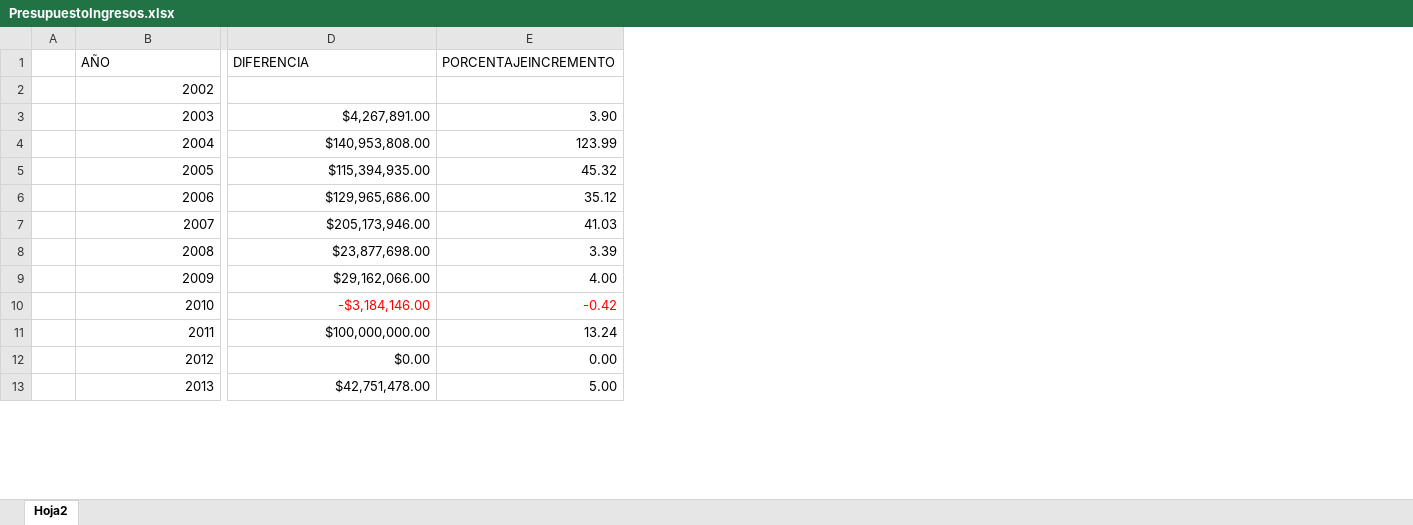
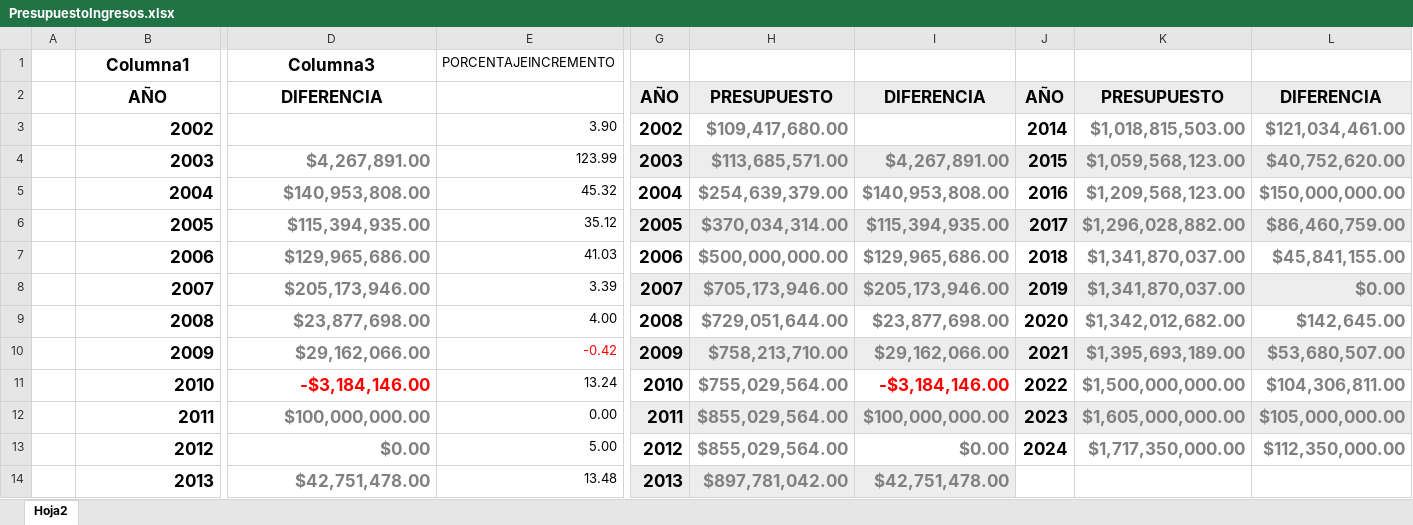
Before and after one commit to ProfTodoMundo/EntregaRectoria, an Excel workbook: PresupuestoIngresos.xlsx, sheet Hoja2, drawn as a sheet; only a part is shown, gaps mark what is left out; values as stored, in another font and other column widths than the file's, no borders; table styles not drawn; addresses are those after the commit; rows hold the shown columns only; the diff covers the shown part only; the diff names each change by its address in the sheet, - before the commit and + after, or states it on an @@ line.

```diff
--- a/PresupuestoIngresos.xlsx (sheet Hoja2)
+++ b/PresupuestoIngresos.xlsx (sheet Hoja2)
+column G, rows 2-14: AÑO | 2002 | 2003 | 2004 | 2005 | 2006 | 2007 | 2008 | 2009 | 2010 | 2011 | 2012 | 2013
+column H, rows 2-14: PRESUPUESTO | $109,417,680.00 | $113,685,571.00 | $254,639,379.00 | $370,034,314.00 | $500,000,000.00 | $705,173,946.00 | $729,051,644.00 | $758,213,710.00 | $755,029,564.00 | $855,029,564.00 | $855,029,564.00 | $897,781,042.00
+column I, rows 2-14: DIFERENCIA |  | $4,267,891.00 | $140,953,808.00 | $115,394,935.00 | $129,965,686.00 | $205,173,946.00 | $23,877,698.00 | $29,162,066.00 | -$3,184,146.00 | $100,000,000.00 | $0.00 | $42,751,478.00
+column J, rows 2-13: AÑO | 2014 | 2015 | 2016 | 2017 | 2018 | 2019 | 2020 | 2021 | 2022 | 2023 | 2024
+column K, rows 2-13: PRESUPUESTO | $1,018,815,503.00 | $1,059,568,123.00 | $1,209,568,123.00 | $1,296,028,882.00 | $1,341,870,037.00 | $1,341,870,037.00 | $1,342,012,682.00 | $1,395,693,189.00 | $1,500,000,000.00 | $1,605,000,000.00 | $1,717,350,000.00
+column L, rows 2-13: DIFERENCIA | $121,034,461.00 | $40,752,620.00 | $150,000,000.00 | $86,460,759.00 | $45,841,155.00 | $0.00 | $142,645.00 | $53,680,507.00 | $104,306,811.00 | $105,000,000.00 | $112,350,000.00
+row 1:  | Columna1 | Columna3 | PORCENTAJEINCREMENTO
@@ B2:D2 bold: off → on, text size: larger, alignment: left → center @@
-E2: PORCENTAJEINCREMENTO
+E2: (empty)
-B3:B14 bold: off
+B3:B14 bold: on
@@ B3 text size: larger @@
-E3: (empty)
+E3: 3.90
@@ B4:D14 text size: larger @@
-D4:D14 bold: off
+D4:D14 bold: on
-D4:D10 text colour: black
+D4:D10 text colour: #818181
-E4: 3.90
+E4: 123.99
-E5: 123.99
+E5: 45.32
-E6: 45.32
+E6: 35.12
-E7: 35.12
+E7: 41.03
-E8: 41.03
+E8: 3.39
-E9: 3.39
+E9: 4.00
-E10: 4.00
+E10: -0.42
-E10 text colour: black
+E10 text colour: #FF0000
-E11: -0.42
+E11: 13.24
-E11 text colour: #FF0000
+E11 text colour: black
-D12:D14 text colour: black
+D12:D14 text colour: #818181
-E12: 13.24
+E12: 0.00
-E13: 0.00
+E13: 5.00
-E14: 5.00
+E14: 13.48
```
Also changed, not shown: 1 added column, 10 edited cells and cell formats elsewhere in this sheet, formulas that keep their value, Numeralia.xlsx, 28 other files.
